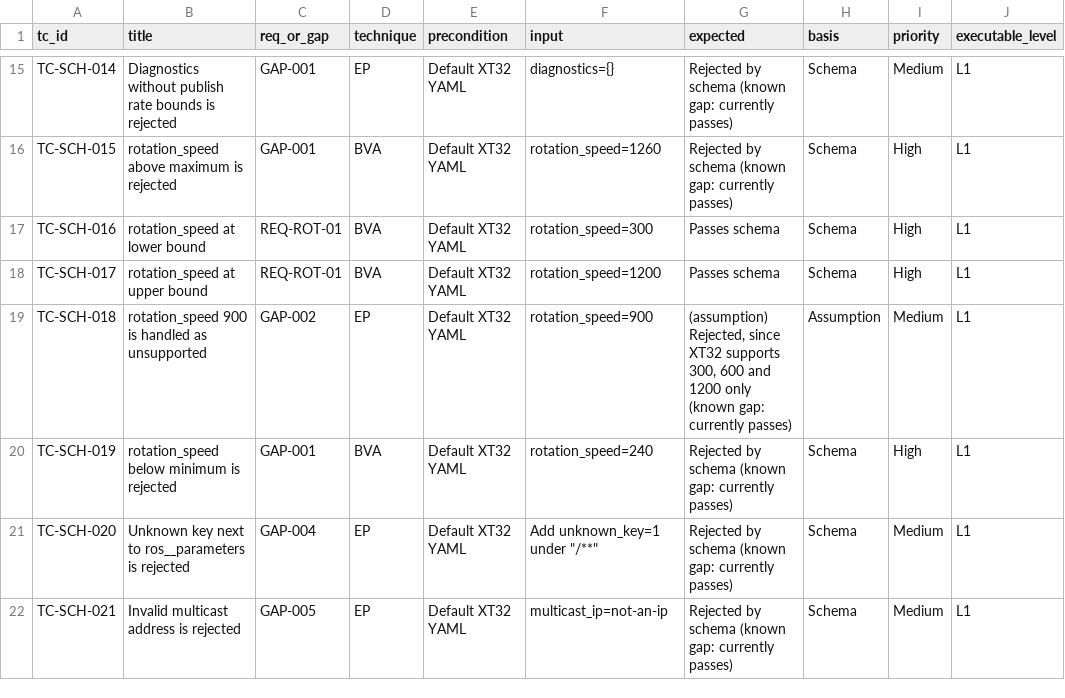
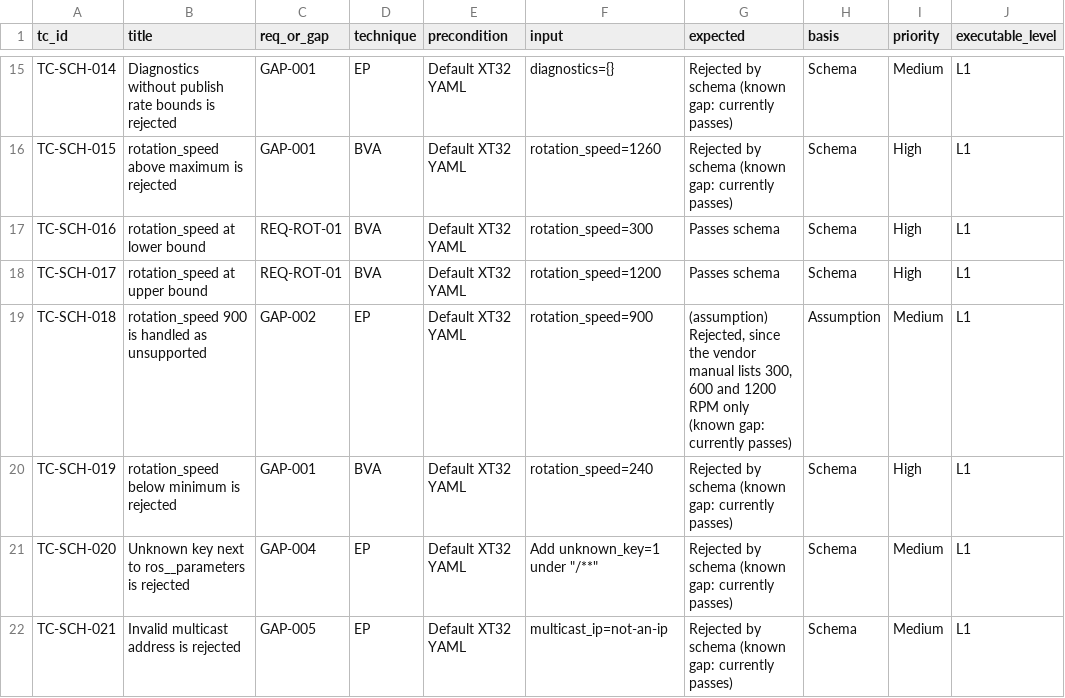
Before and after one commit to jaewon-orbit/lidar-driver-test-design, a CSV file: docs/04_test_cases.csv, drawn as a sheet; only a part is shown, gaps mark what is left out.

```diff
--- a/docs/04_test_cases.csv
+++ b/docs/04_test_cases.csv
@@ -18,3 +18,3 @@ TC-SCH-016,rotation_speed at lower bound,REQ-ROT-01,BVA,Default XT32 YAML,rotati
 TC-SCH-017,rotation_speed at upper bound,REQ-ROT-01,BVA,Default XT32 YAML,rotation_speed=1200,Passes schema,Schema,High,L1
-TC-SCH-018,rotation_speed 900 is handled as unsupported,GAP-002,EP,Default XT32 YAML,rotation_speed=900,"(assumption) Rejected, since XT32 supports 300, 600 and 1200 only (known gap: currently passes)",Assumption,Medium,L1
+TC-SCH-018,rotation_speed 900 is handled as unsupported,GAP-002,EP,Default XT32 YAML,rotation_speed=900,"(assumption) Rejected, since the vendor manual lists 300, 600 and 1200 RPM only (known gap: currently passes)",Assumption,Medium,L1
 TC-SCH-019,rotation_speed below minimum is rejected,GAP-001,BVA,Default XT32 YAML,rotation_speed=240,Rejected by schema (known gap: currently passes),Schema,High,L1
```
Also changed, not shown: docs/01_parameter_inventory.csv, 3 other files.
